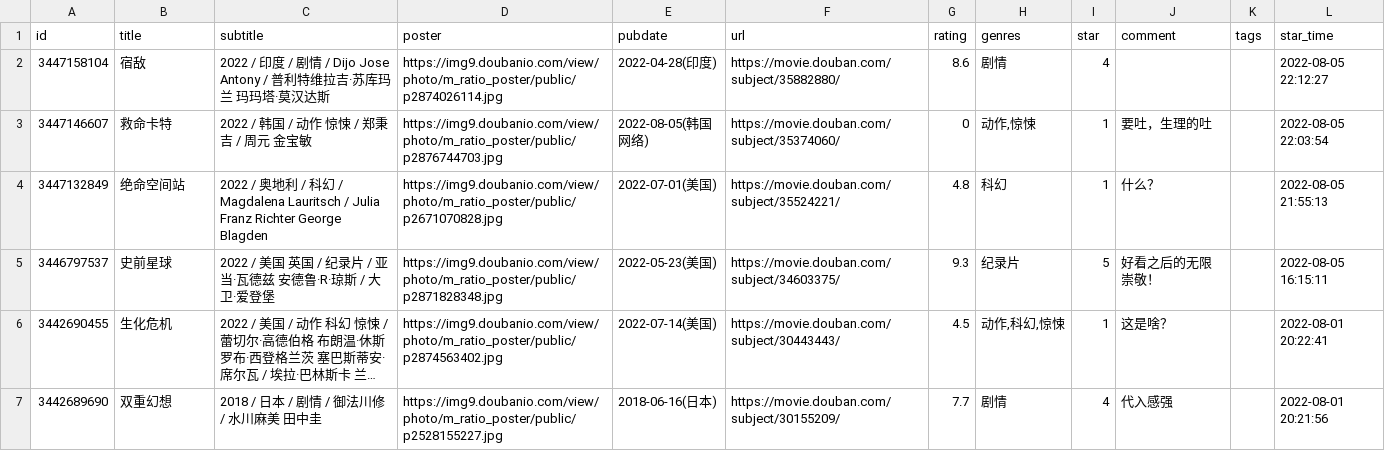
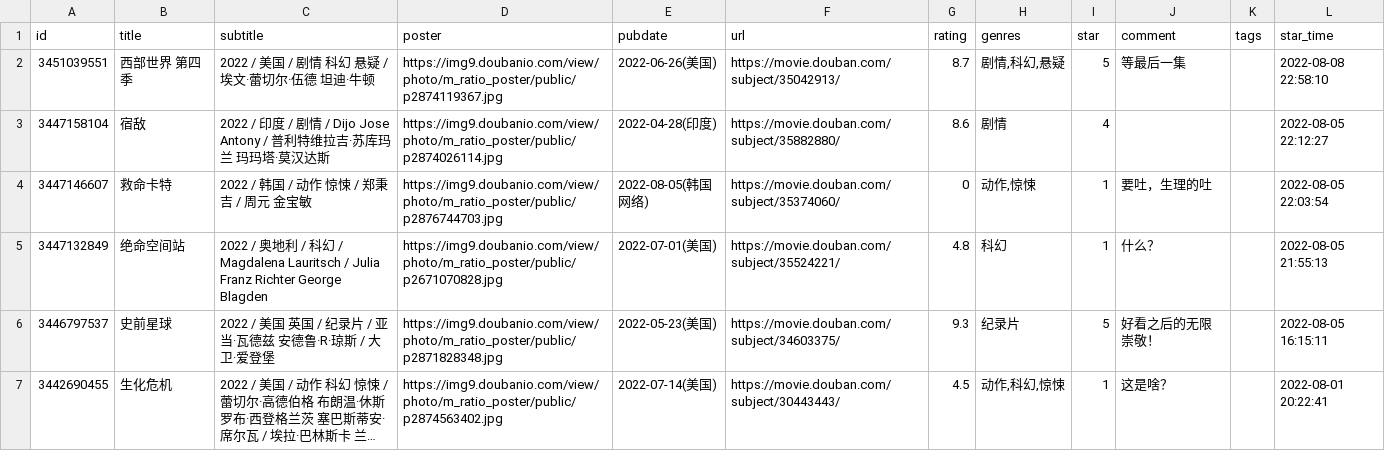
Before and after one commit to blue-isle/home, a CSV file: data/douban/movie.csv, drawn as a sheet; only a part is shown; the shorter side is filled out with more unchanged rows; long unchanged cells end in …; the diff names each change by its address in the sheet, - before the commit and + after, or states it on an @@ line.

Commit message:
chore: update douban data

```diff
--- a/data/douban/movie.csv
+++ b/data/douban/movie.csv
+row 2: 3451039551 | 西部世界 第四季 | 2022 / 美国 / 剧情 科幻 悬疑 / 埃文·蕾切尔·伍德 坦迪·牛顿 | https://img9.doubanio.com/view/photo/m_ratio_poster/public/p2874119367.jpg | 2022-06-26(美国) | https://movie.douban.com/subject/35042913/ | 8.7 | 剧情,科幻,悬疑 | 5 | 等最后一集 |  | 2022-08-08 22:58:10
```
